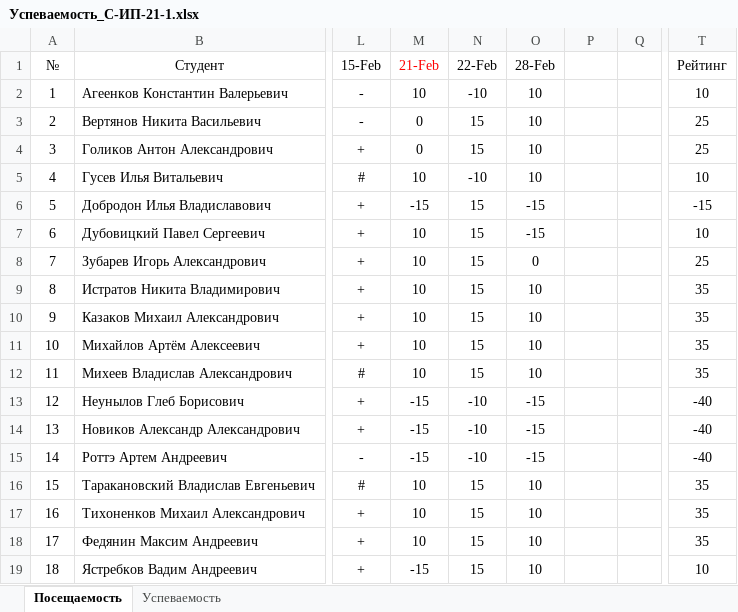
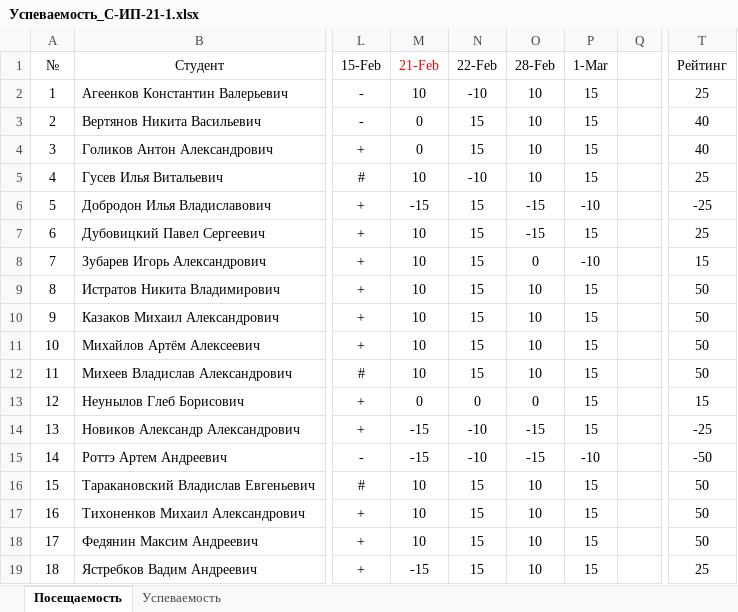
Before and after one commit to TheBandik/information-systems-testing, an Excel workbook: Успеваемость_С-ИП-21-1.xlsx, sheet Посещаемость, drawn as a sheet; only a part is shown, gaps mark what is left out; values as stored, in another font and other column widths than the file's, no borders; conditional formats not drawn; the diff names each change by its address in the sheet, - before the commit and + after, or states it on an @@ line.

```diff
--- a/Успеваемость_С-ИП-21-1.xlsx (sheet Посещаемость)
+++ b/Успеваемость_С-ИП-21-1.xlsx (sheet Посещаемость)
-P1: (empty)
+P1: 1-Mar
-P2:P5 (1-Mar): (empty)
+P2:P5 (1-Mar): 15
-T2 (Рейтинг): 10
+T2 (Рейтинг): 25
-T3:T4 (Рейтинг): 25
+T3:T4 (Рейтинг): 40
-T5 (Рейтинг): 10
+T5 (Рейтинг): 25
-P6 (1-Mar): (empty)
+P6 (1-Mar): -10
-T6 (Рейтинг): -15
+T6 (Рейтинг): -25
-P7 (1-Mar): (empty)
+P7 (1-Mar): 15
-T7 (Рейтинг): 10
+T7 (Рейтинг): 25
-P8 (1-Mar): (empty)
+P8 (1-Mar): -10
-T8 (Рейтинг): 25
+T8 (Рейтинг): 15
-P9:P14 (1-Mar): (empty)
+P9:P14 (1-Mar): 15
-T9:T12 (Рейтинг): 35
+T9:T12 (Рейтинг): 50
-M13 (21-Feb): -15
+M13 (21-Feb): 0
-N13 (22-Feb): -10
+N13 (22-Feb): 0
-O13 (28-Feb): -15
+O13 (28-Feb): 0
-T13 (Рейтинг): -40
+T13 (Рейтинг): 15
-T14 (Рейтинг): -40
+T14 (Рейтинг): -25
-P15 (1-Mar): (empty)
+P15 (1-Mar): -10
-T15 (Рейтинг): -40
+T15 (Рейтинг): -50
-P16:P19 (1-Mar): (empty)
+P16:P19 (1-Mar): 15
-T16:T18 (Рейтинг): 35
+T16:T18 (Рейтинг): 50
-T19 (Рейтинг): 10
+T19 (Рейтинг): 25
```
Also changed, not shown: sheet Успеваемость, Успеваемость_С-ИП-21-2.xlsx.
